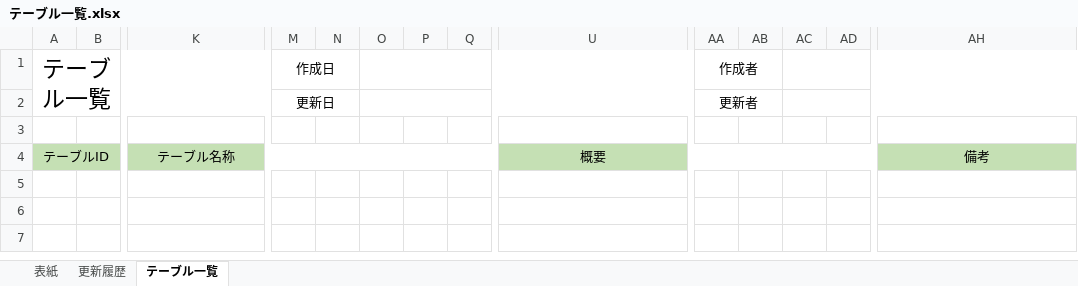
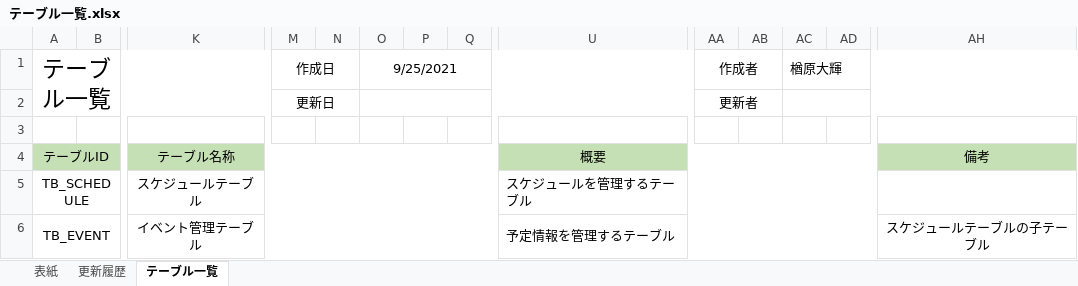
Before and after one commit to hirane/scheduleOnline, an Excel workbook: 02_設計/テーブル一覧.xlsx, sheet テーブル一覧, drawn as a sheet; only a part is shown, gaps mark what is left out; values as stored, in another font and other column widths than the file's, no borders; rows hold the shown columns only; the diff names each change by its address in the sheet, - before the commit and + after, or states it on an @@ line.

```diff
--- a/02_設計/テーブル一覧.xlsx (sheet テーブル一覧)
+++ b/02_設計/テーブル一覧.xlsx (sheet テーブル一覧)
-O1: (empty)
+O1: 9/25/2021
-AC1: (empty)
+AC1: 楢原大輝
+row 5: TB_SCHEDULE |  | スケジュールテーブル |  |  |  |  |  | スケジュールを管理するテーブル
+row 6: TB_EVENT |  | イベント管理テーブル |  |  |  |  |  | 予定情報を管理するテーブル |  |  |  |  | スケジュールテーブルの子テーブル
```
Also changed, not shown: sheet 更新履歴, 02_設計/02_画面アクション定義/画面アクション定義_SO-001.xlsx, 2 other files.
